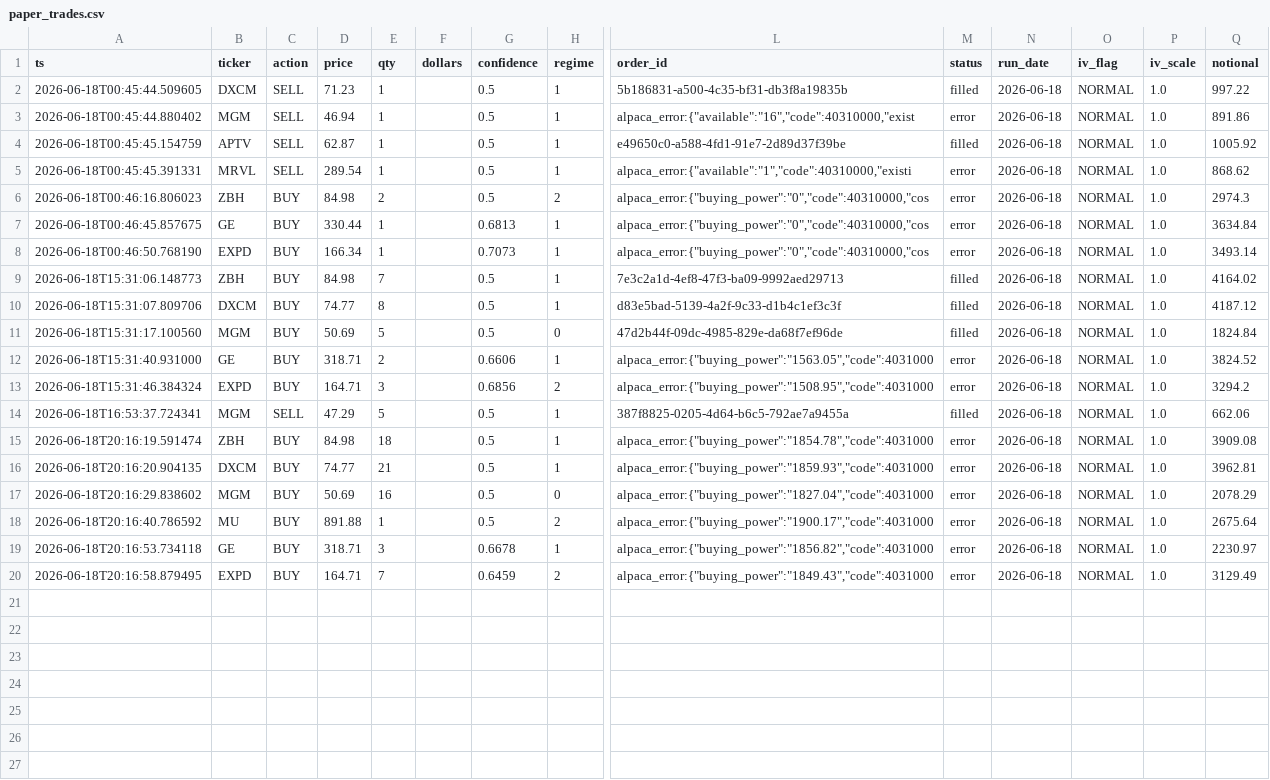
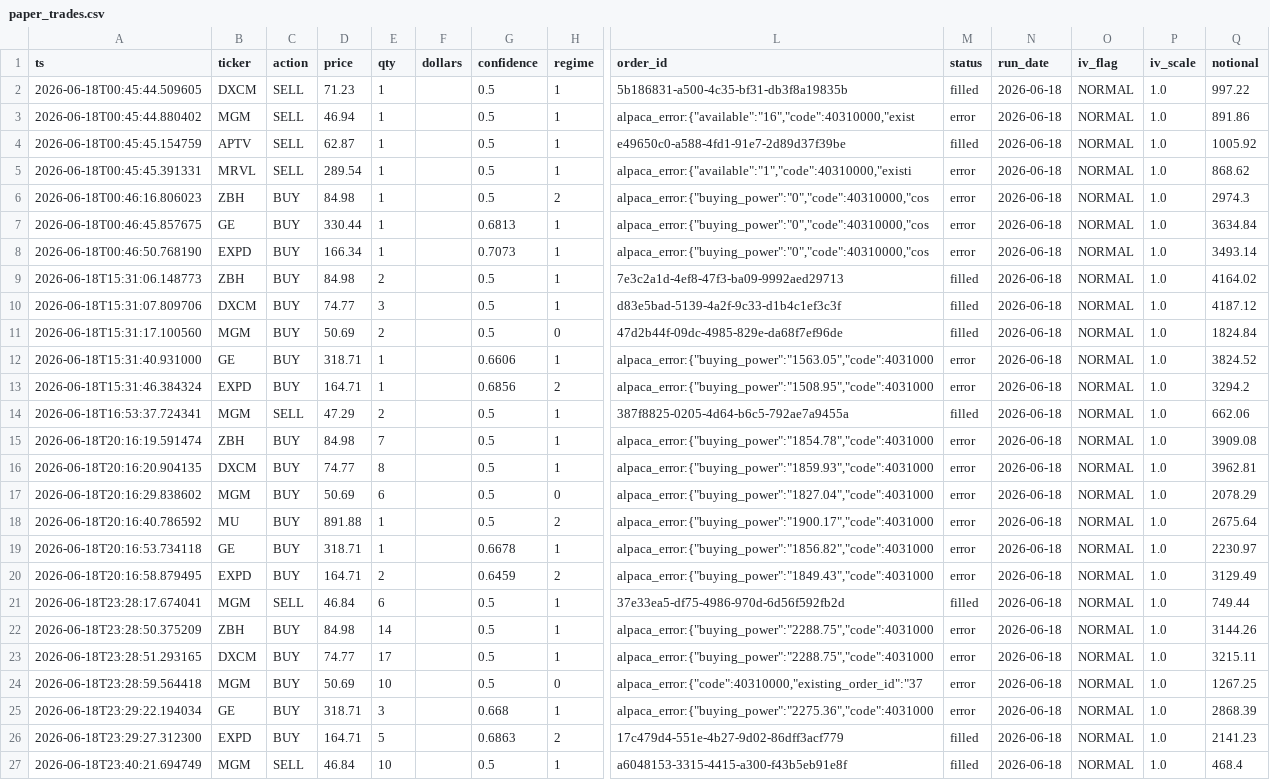
Before and after one commit to Southpaw3234/Quant-Terminal, a CSV file: data/paper_trades/paper_trades.csv, drawn as a sheet; only a part is shown, gaps mark what is left out; rows hold the shown columns only; the diff names each change by its address in the sheet, - before the commit and + after, or states it on an @@ line.

```diff
--- a/data/paper_trades/paper_trades.csv
+++ b/data/paper_trades/paper_trades.csv
-E6 (qty): 2
+E6 (qty): 1
-E9 (qty): 7
+E9 (qty): 2
-E10 (qty): 8
+E10 (qty): 3
-E11 (qty): 5
+E11 (qty): 2
-E12 (qty): 2
+E12 (qty): 1
-E13 (qty): 3
+E13 (qty): 1
-E14 (qty): 5
+E14 (qty): 2
-E15 (qty): 18
+E15 (qty): 7
-E16 (qty): 21
+E16 (qty): 8
-E17 (qty): 16
+E17 (qty): 6
-E19 (qty): 3
+E19 (qty): 1
-E20 (qty): 7
+E20 (qty): 2
+row 21: 2026-06-18T23:28:17.674041 | MGM | SELL | 46.84 | 6 |  | 0.5 | 1 | 37e33ea5-df75-4986-970d-6d56f592fb2d | filled | 2026-06-18 | NORMAL | 1.0 | 749.44
+row 22: 2026-06-18T23:28:50.375209 | ZBH | BUY | 84.98 | 14 |  | 0.5 | 1 | alpaca_error:{"buying_power":"2288.75","code":4031000 | error | 2026-06-18 | NORMAL | 1.0 | 3144.26
+row 23: 2026-06-18T23:28:51.293165 | DXCM | BUY | 74.77 | 17 |  | 0.5 | 1 | alpaca_error:{"buying_power":"2288.75","code":4031000 | error | 2026-06-18 | NORMAL | 1.0 | 3215.11
+row 24: 2026-06-18T23:28:59.564418 | MGM | BUY | 50.69 | 10 |  | 0.5 | 0 | alpaca_error:{"code":40310000,"existing_order_id":"37 | error | 2026-06-18 | NORMAL | 1.0 | 1267.25
+row 25: 2026-06-18T23:29:22.194034 | GE | BUY | 318.71 | 3 |  | 0.668 | 1 | alpaca_error:{"buying_power":"2275.36","code":4031000 | error | 2026-06-18 | NORMAL | 1.0 | 2868.39
+row 26: 2026-06-18T23:29:27.312300 | EXPD | BUY | 164.71 | 5 |  | 0.6863 | 2 | 17c479d4-551e-4b27-9d02-86dff3acf779 | filled | 2026-06-18 | NORMAL | 1.0 | 2141.23
+row 27: 2026-06-18T23:40:21.694749 | MGM | SELL | 46.84 | 10 |  | 0.5 | 1 | a6048153-3315-4415-a300-f43b5eb91e8f | filled | 2026-06-18 | NORMAL | 1.0 | 468.4
```
Also changed, not shown: data/intraday_history/2026-06-18.csv, data/paper_trades/trade_history.csv, 11 other files.
